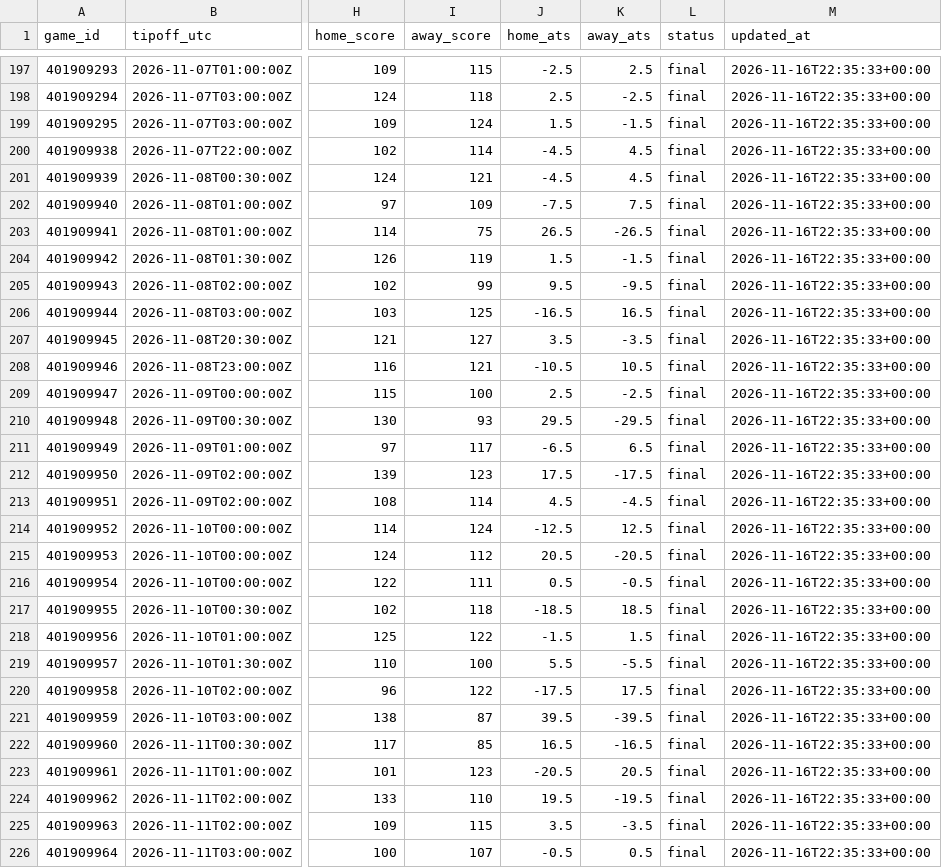
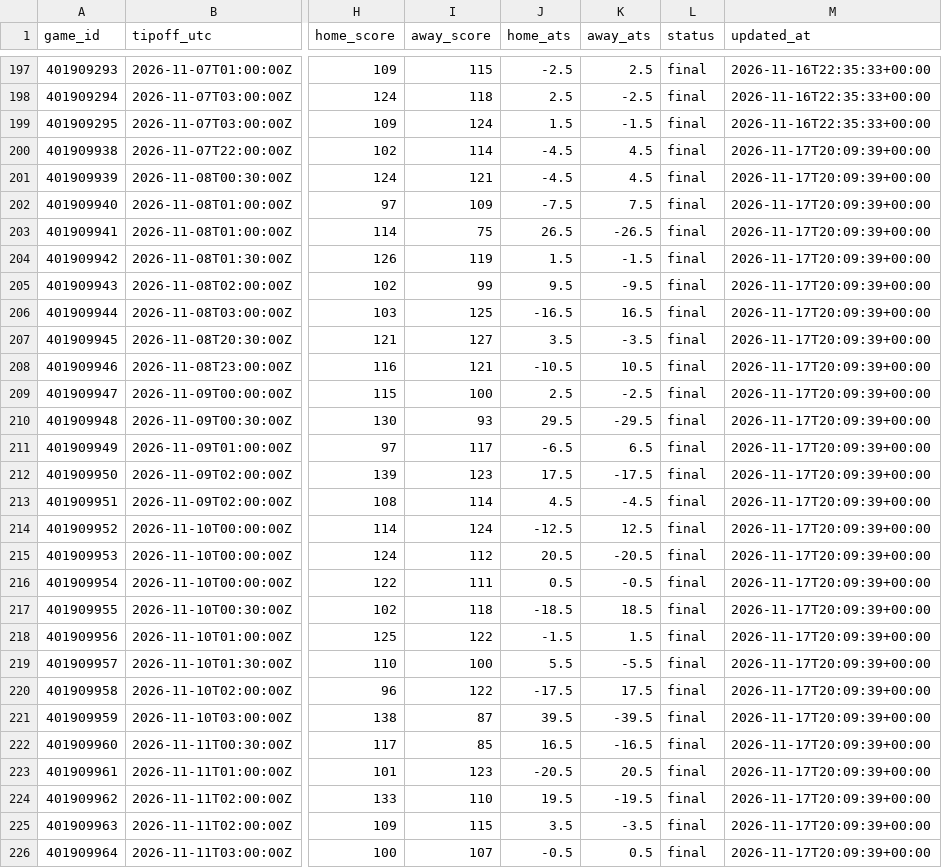
Before and after one commit to hschumann/hans-schumann.github.io, a CSV file: NBA_model/data/games.csv, drawn as a sheet; only a part is shown, gaps mark what is left out; the diff covers the shown part only; the diff names each change by its address in the sheet, - before the commit and + after, or states it on an @@ line.

```diff
--- a/NBA_model/data/games.csv
+++ b/NBA_model/data/games.csv
-M200:M226 (updated_at): 2026-11-16T22:35:33+00:00
+M200:M226 (updated_at): 2026-11-17T20:09:39+00:00
```
Also changed, not shown: 4 added rows and 118 edited cells elsewhere in this file, 3 other files.
